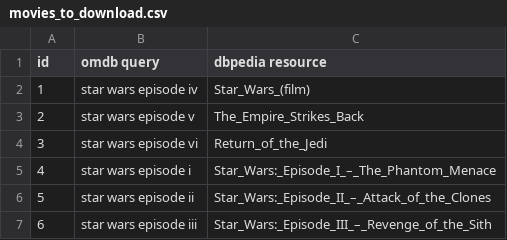
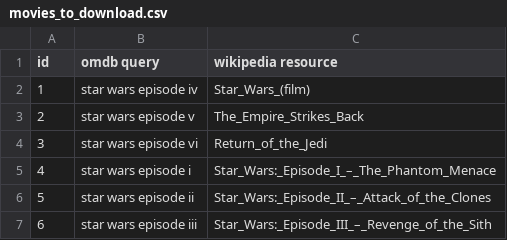
Before and after one commit to tomaszgarbus/movies, a CSV file: data/movies_to_download.csv, drawn as a sheet.

```diff
--- a/data/movies_to_download.csv
+++ b/data/movies_to_download.csv
@@ -1,2 +1,2 @@
-id,omdb query,dbpedia resource
+id,omdb query,wikipedia resource
 1,star wars episode iv,Star_Wars_(film)
```
Also changed, not shown: 1 other file.
